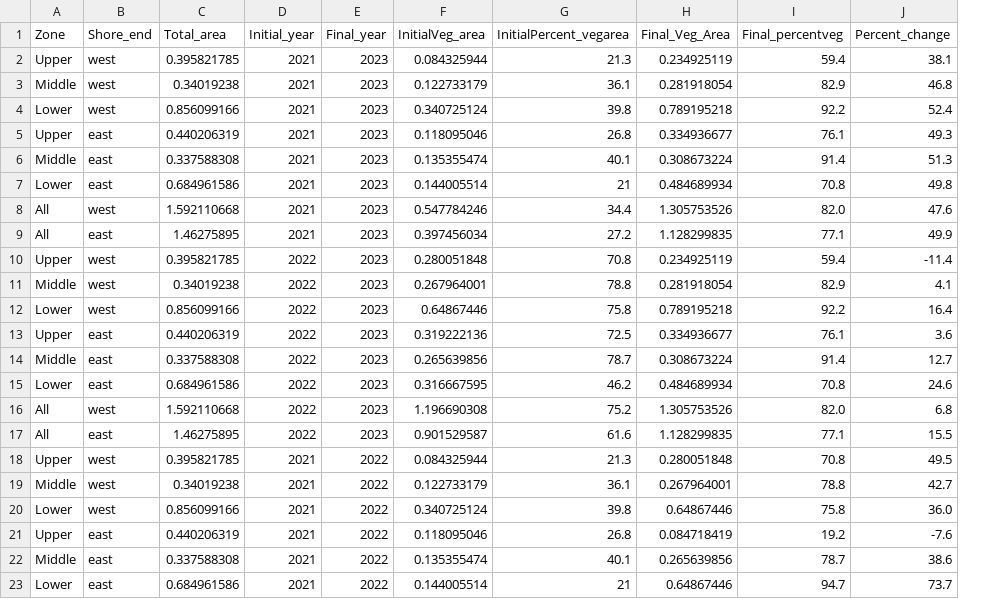
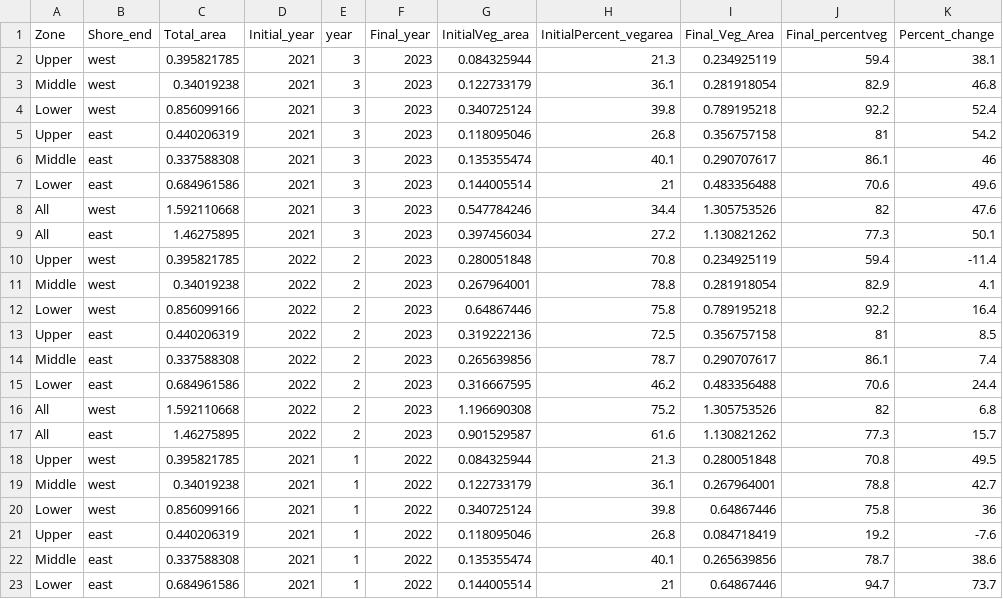
Before and after one commit to beccaronipizza/BeccaTransects, a CSV file: data/GIS_Veg_PercentChange.csv, drawn as a sheet; addresses are those after the commit; the diff names each change by its address in the sheet, - before the commit and + after, or states it on an @@ line.

Commit message:
Update on GIS PLots and Data

```diff
--- a/data/GIS_Veg_PercentChange.csv
+++ b/data/GIS_Veg_PercentChange.csv
+column E (year), rows 2-23: 3 | 3 | 3 | 3 | 3 | 3 | 3 | 3 | 2 | 2 | 2 | 2 | 2 | 2 | 2 | 2 | 1 | 1 | 1 | 1 | 1 | 1
-I5 (Final_Veg_Area): 0.334936677
+I5 (Final_Veg_Area): 0.356757158
-J5 (Final_percentveg): 76.1
+J5 (Final_percentveg): 81
-K5 (Percent_change): 49.3
+K5 (Percent_change): 54.2
-I6 (Final_Veg_Area): 0.308673224
+I6 (Final_Veg_Area): 0.290707617
-J6 (Final_percentveg): 91.4
+J6 (Final_percentveg): 86.1
-K6 (Percent_change): 51.3
+K6 (Percent_change): 46
-I7 (Final_Veg_Area): 0.484689934
+I7 (Final_Veg_Area): 0.483356488
-J7 (Final_percentveg): 70.8
+J7 (Final_percentveg): 70.6
-K7 (Percent_change): 49.8
+K7 (Percent_change): 49.6
-J8 (Final_percentveg): 82.0
+J8 (Final_percentveg): 82
-I9 (Final_Veg_Area): 1.128299835
+I9 (Final_Veg_Area): 1.130821262
-J9 (Final_percentveg): 77.1
+J9 (Final_percentveg): 77.3
-K9 (Percent_change): 49.9
+K9 (Percent_change): 50.1
-I13 (Final_Veg_Area): 0.334936677
+I13 (Final_Veg_Area): 0.356757158
-J13 (Final_percentveg): 76.1
+J13 (Final_percentveg): 81
-K13 (Percent_change): 3.6
+K13 (Percent_change): 8.5
-I14 (Final_Veg_Area): 0.308673224
+I14 (Final_Veg_Area): 0.290707617
-J14 (Final_percentveg): 91.4
+J14 (Final_percentveg): 86.1
-K14 (Percent_change): 12.7
+K14 (Percent_change): 7.4
-I15 (Final_Veg_Area): 0.484689934
+I15 (Final_Veg_Area): 0.483356488
-J15 (Final_percentveg): 70.8
+J15 (Final_percentveg): 70.6
-K15 (Percent_change): 24.6
+K15 (Percent_change): 24.4
-J16 (Final_percentveg): 82.0
+J16 (Final_percentveg): 82
-I17 (Final_Veg_Area): 1.128299835
+I17 (Final_Veg_Area): 1.130821262
-J17 (Final_percentveg): 77.1
+J17 (Final_percentveg): 77.3
-K17 (Percent_change): 15.5
+K17 (Percent_change): 15.7
-K20 (Percent_change): 36.0
+K20 (Percent_change): 36
```
Also changed, not shown: data/GIS_ThreeYear_VegChange.csv, 1 other file.
